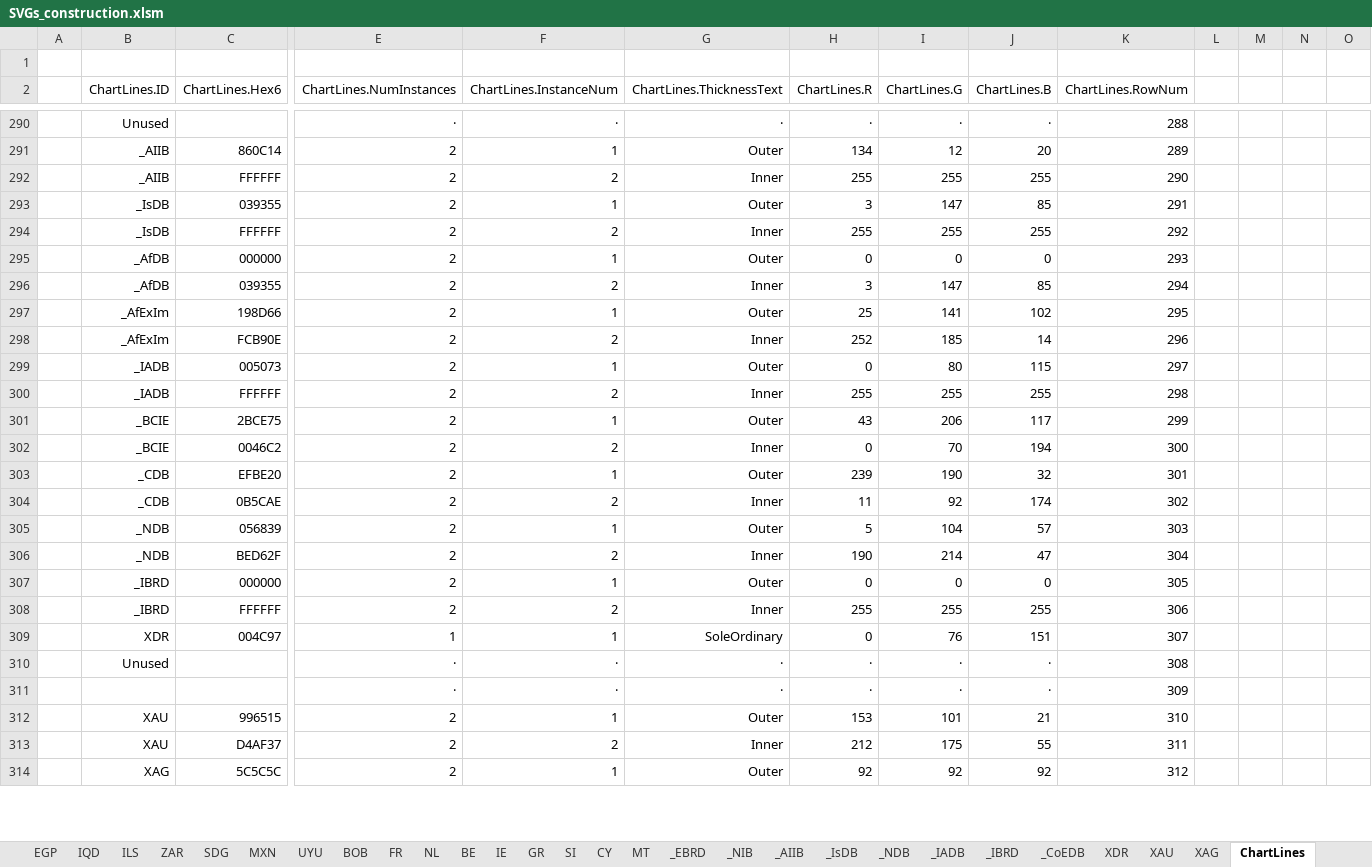
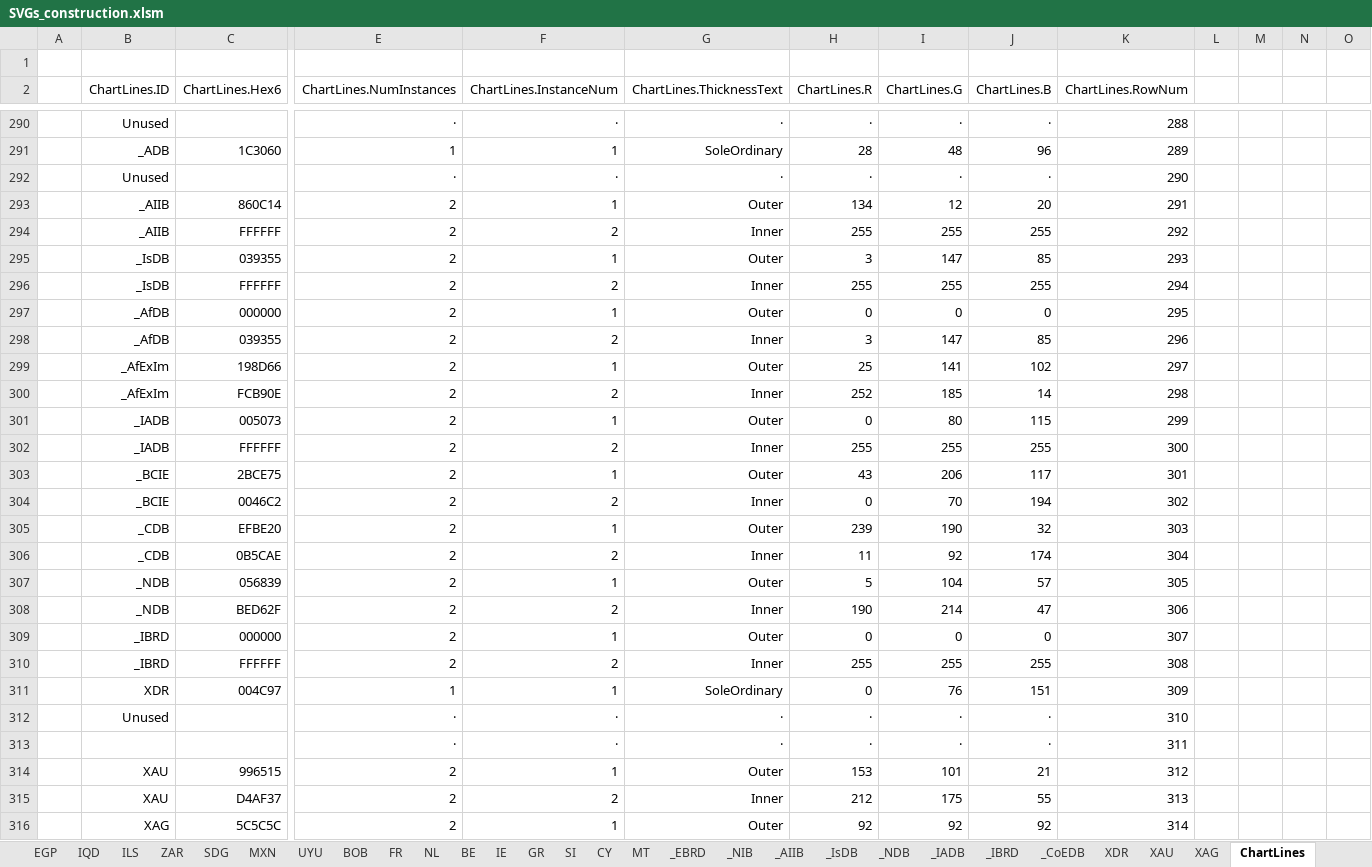
Before and after one commit to jdaw1/chart_markers, an Excel workbook: Construction/SVGs_construction.xlsm, sheet ChartLines, drawn as a sheet; only a part is shown, gaps mark what is left out; values as stored, in another font and other column widths than the file's, no borders; charts and pictures not drawn; addresses are those after the commit; rows hold the shown columns only; the diff covers the shown part only; the diff names each change by its address in the sheet, - before the commit and + after, or states it on an @@ line.

Commit message:
PT_2 changed ∵ ≈BDT; +PS; extreme PNGcrushing
• Newly added PT_2 was similar to BDT: former changed.
• Having added KPW = North Korea because it is in the news, and there will be charts about it, similar reasoning applies to PS = Palestine. Where to do draw the boundary? ISO 3166 code, and often in global news.
• Extreme crushing of PNGs saved few bytes in some.

```diff
--- a/Construction/SVGs_construction.xlsm (sheet ChartLines)
+++ b/Construction/SVGs_construction.xlsm (sheet ChartLines)
+row 291:  | _ADB | 1C3060 | 1 | 1 | SoleOrdinary | 28 | 48 | 96 | 289
+row 292:  | Unused |  | · | · | · | · | · | · | 290
-K293 (ChartLines.RowNum): 289
+K293 (ChartLines.RowNum): 291
-K294 (ChartLines.RowNum): 290
+K294 (ChartLines.RowNum): 292
-K295 (ChartLines.RowNum): 291
+K295 (ChartLines.RowNum): 293
-K296 (ChartLines.RowNum): 292
+K296 (ChartLines.RowNum): 294
-K297 (ChartLines.RowNum): 293
+K297 (ChartLines.RowNum): 295
-K298 (ChartLines.RowNum): 294
+K298 (ChartLines.RowNum): 296
-K299 (ChartLines.RowNum): 295
+K299 (ChartLines.RowNum): 297
-K300 (ChartLines.RowNum): 296
+K300 (ChartLines.RowNum): 298
-K301 (ChartLines.RowNum): 297
+K301 (ChartLines.RowNum): 299
-K302 (ChartLines.RowNum): 298
+K302 (ChartLines.RowNum): 300
-K303 (ChartLines.RowNum): 299
+K303 (ChartLines.RowNum): 301
-K304 (ChartLines.RowNum): 300
+K304 (ChartLines.RowNum): 302
-K305 (ChartLines.RowNum): 301
+K305 (ChartLines.RowNum): 303
-K306 (ChartLines.RowNum): 302
+K306 (ChartLines.RowNum): 304
-K307 (ChartLines.RowNum): 303
+K307 (ChartLines.RowNum): 305
-K308 (ChartLines.RowNum): 304
+K308 (ChartLines.RowNum): 306
-K309 (ChartLines.RowNum): 305
+K309 (ChartLines.RowNum): 307
-K310 (ChartLines.RowNum): 306
+K310 (ChartLines.RowNum): 308
-K311 (ChartLines.RowNum): 307
+K311 (ChartLines.RowNum): 309
-K312 (ChartLines.RowNum): 308
+K312 (ChartLines.RowNum): 310
-K313 (ChartLines.RowNum): 309
+K313 (ChartLines.RowNum): 311
-K314 (ChartLines.RowNum): 310
+K314 (ChartLines.RowNum): 312
-K315 (ChartLines.RowNum): 311
+K315 (ChartLines.RowNum): 313
-K316 (ChartLines.RowNum): 312
+K316 (ChartLines.RowNum): 314
```
Also changed, not shown: other rows of this sheet, sheet Simples, sheet Smalls, sheet Circles, formulas that keep their value, charts or pictures, 59 other files.
